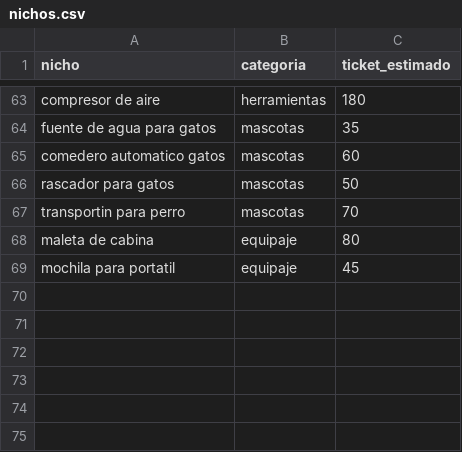
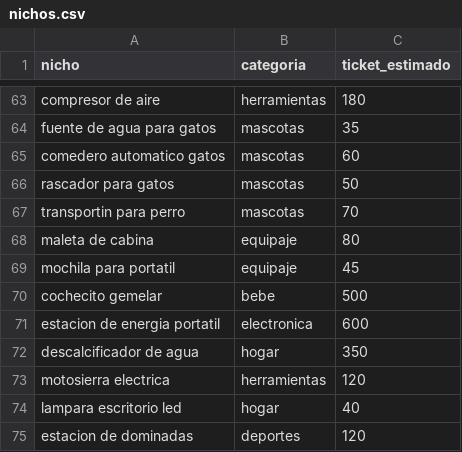
Before and after one commit to MiguelMialdeaDev/afiliados-radar, a CSV file: nichos.csv, drawn as a sheet; only a part is shown, gaps mark what is left out; the diff names each change by its address in the sheet, - before the commit and + after, or states it on an @@ line.

```diff
--- a/nichos.csv
+++ b/nichos.csv
+row 70: cochecito gemelar | bebe | 500
+row 71: estacion de energia portatil | electronica | 600
+row 72: descalcificador de agua | hogar | 350
+row 73: motosierra electrica | herramientas | 120
+row 74: lampara escritorio led | hogar | 40
+row 75: estacion de dominadas | deportes | 120
```
Also changed, not shown: 3 other files.
